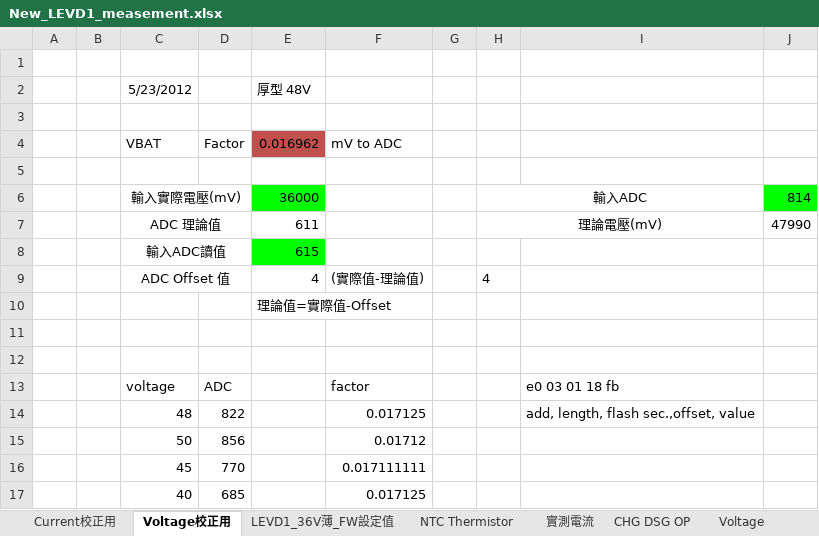
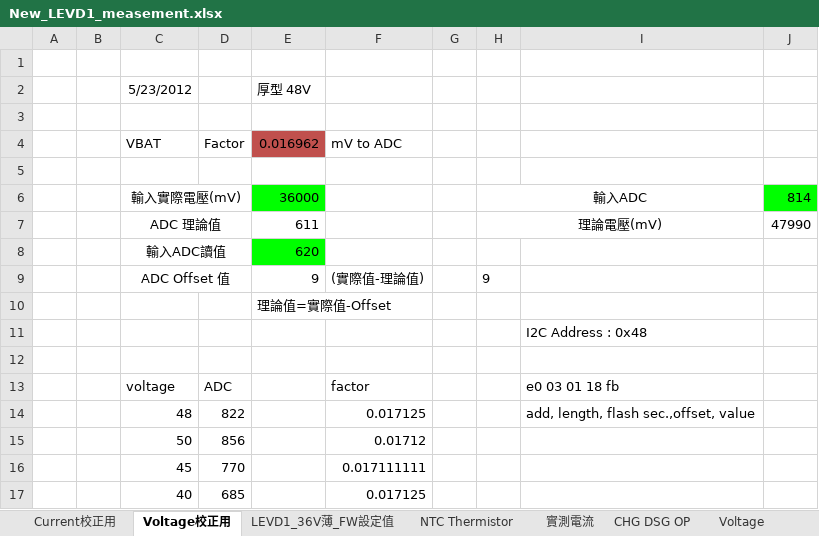
Before and after one commit to xu6158/lev-d1-msp2452, an Excel workbook: New_LEVD1_measement.xlsx, sheet Voltage校正用, drawn as a sheet; values as stored, in another font and other column widths than the file's, no borders; the diff names each change by its address in the sheet, - before the commit and + after, or states it on an @@ line.

```diff
--- a/New_LEVD1_measement.xlsx (sheet Voltage校正用)
+++ b/New_LEVD1_measement.xlsx (sheet Voltage校正用)
-E8 (0.016962): 615
+E8 (0.016962): 620
-E9 (0.016962): 4
+E9 (0.016962): 9
-H9: 4
+H9: 9
-I11: (empty)
+I11: I2C Address : 0x48
```
Also changed, not shown: sheet Current校正用, charts or pictures, 9 other files.
